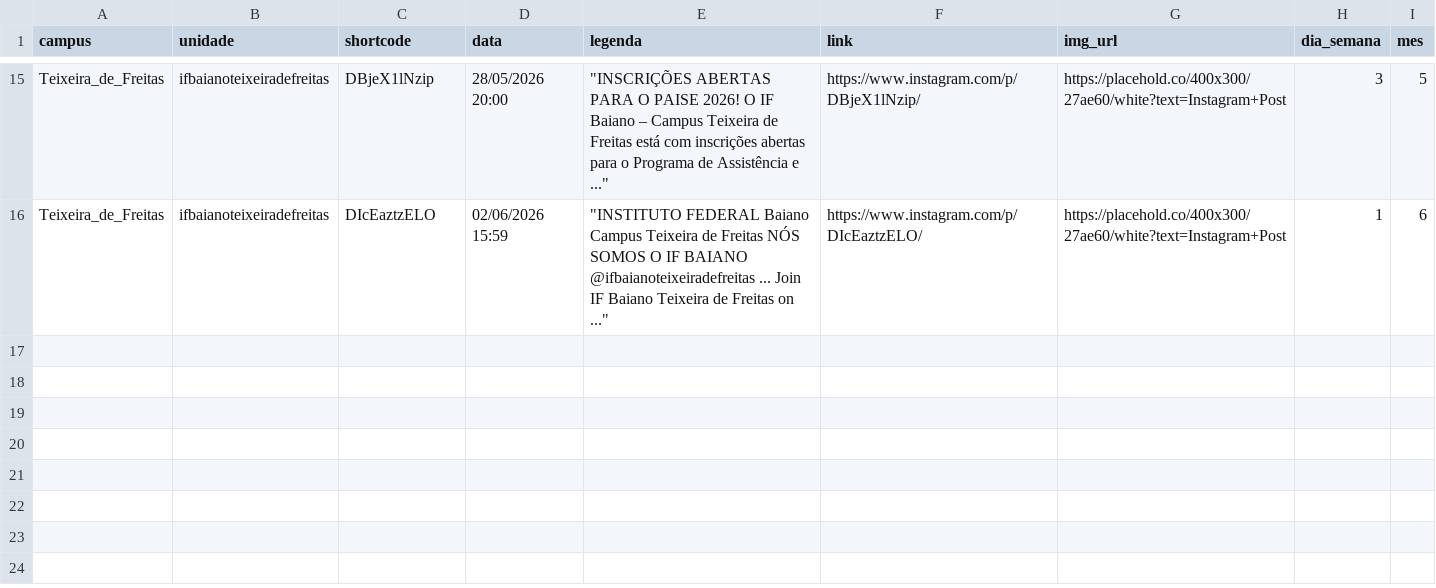
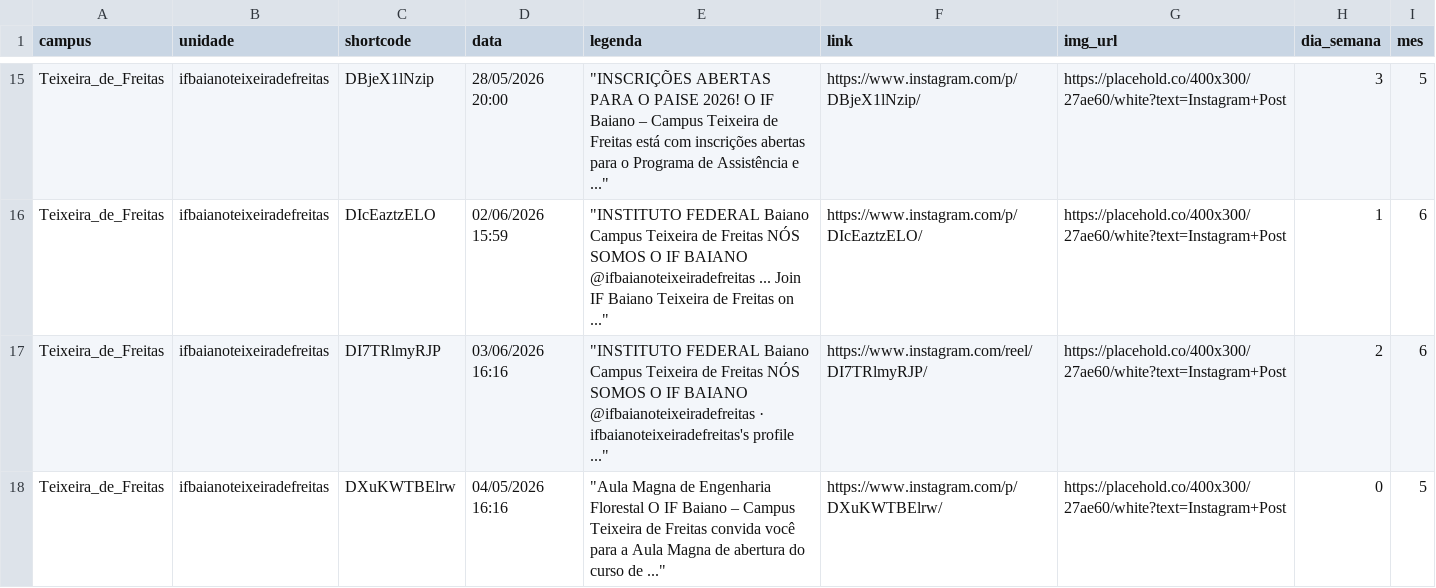
Before and after one commit to ascomifbaiano/socialmedia, a CSV file: data/Teixeira_de_Freitas/Teixeira_de_Freitas_2026.csv, drawn as a sheet; only a part is shown, gaps mark what is left out.

```diff
--- a/data/Teixeira_de_Freitas/Teixeira_de_Freitas_2026.csv
+++ b/data/Teixeira_de_Freitas/Teixeira_de_Freitas_2026.csv
@@ -16 +16,3 @@
 "Teixeira_de_Freitas","ifbaianoteixeiradefreitas","DIcEaztzELO","02/06/2026 15:59","""INSTITUTO FEDERAL Baiano Campus Teixeira de Freitas NÓS SOMOS O IF BAIANO @ifbaianoteixeiradefreitas ... Join IF Baiano Teixeira de Freitas on ...""","https://www.instagram.com/p/DIcEaztzELO/","https://placehold.co/400x300/27ae60/white?text=Instagram+Post","1","6"
+"Teixeira_de_Freitas","ifbaianoteixeiradefreitas","DI7TRlmyRJP","03/06/2026 16:16","""INSTITUTO FEDERAL Baiano Campus Teixeira de Freitas NÓS SOMOS O IF BAIANO @ifbaianoteixeiradefreitas · ifbaianoteixeiradefreitas's profile ...""","https://www.instagram.com/reel/DI7TRlmyRJP/","https://placehold.co/400x300/27ae60/white?text=Instagram+Post","2","6"
+"Teixeira_de_Freitas","ifbaianoteixeiradefreitas","DXuKWTBElrw","04/05/2026 16:16","""Aula Magna de Engenharia Florestal O IF Baiano – Campus Teixeira de Freitas convida você para a Aula Magna de abertura do curso de ...""","https://www.instagram.com/p/DXuKWTBElrw/","https://placehold.co/400x300/27ae60/white?text=Instagram+Post","0","5"
```
Also changed, not shown: data/Itapetinga/Itapetinga_2026.csv, data/Santa_Inês/Santa_Inês_2026.csv, 2 other files.
